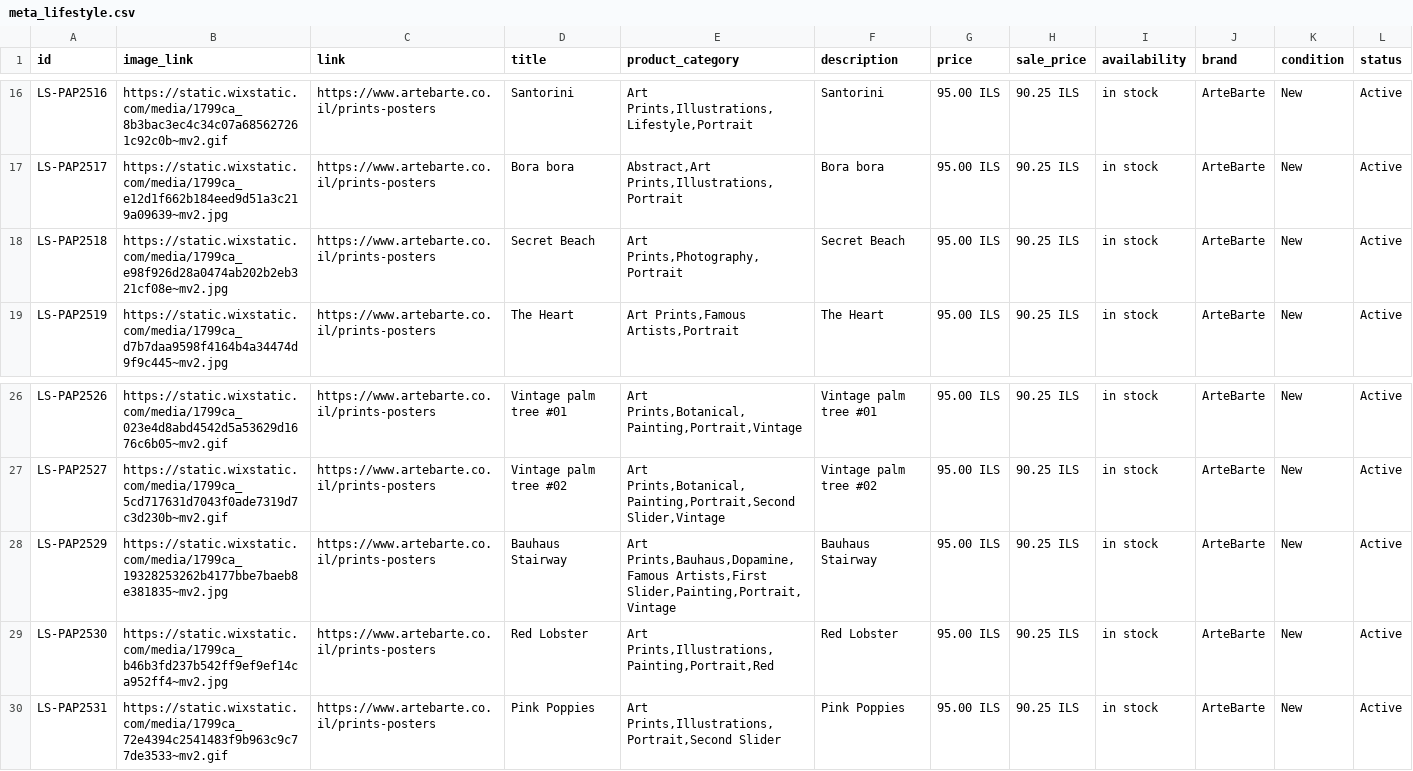
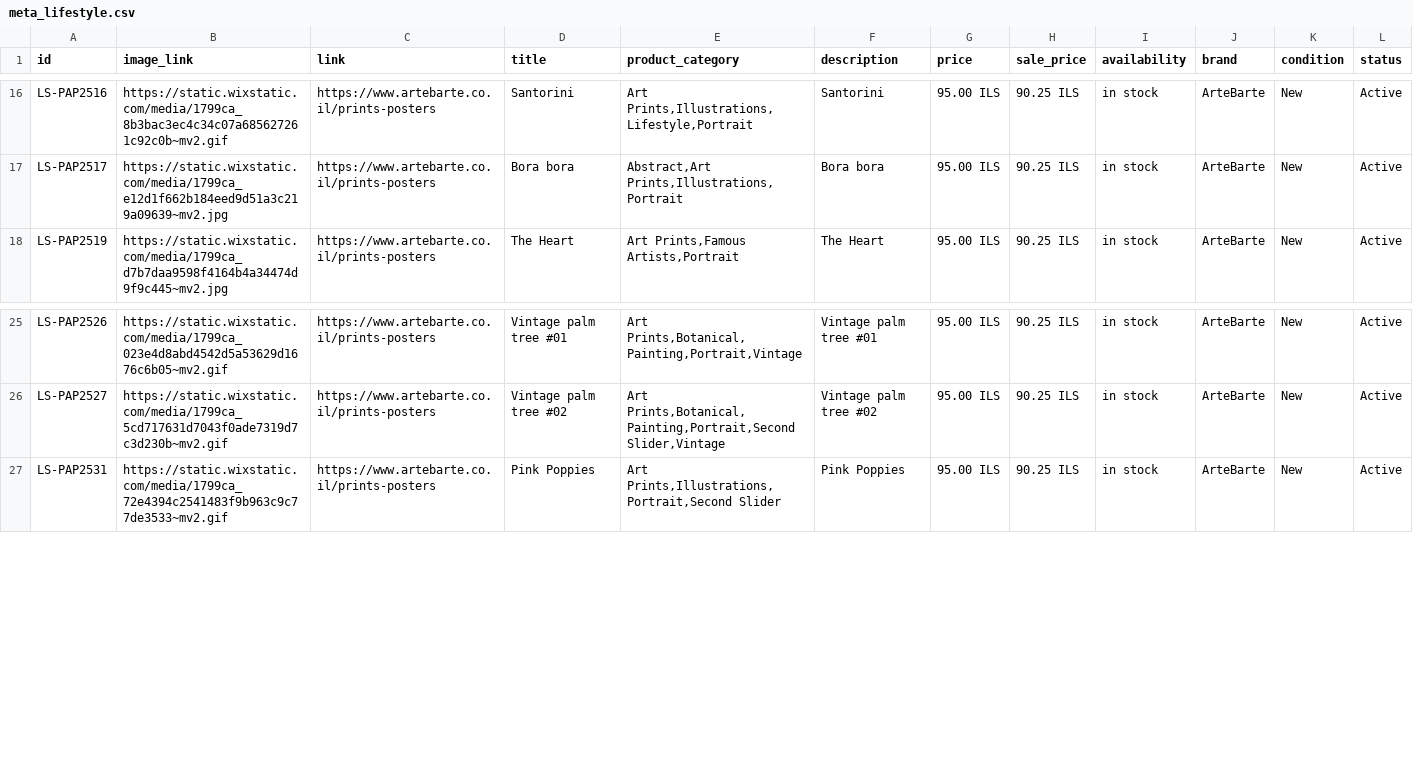
Before and after one commit to hirshtom-web/ab, a CSV file: meta_lifestyle.csv, drawn as a sheet; only a part is shown, gaps mark what is left out; the diff names each change by its address in the sheet, - before the commit and + after, or states it on an @@ line.

Commit message:
Update meta_lifestyle.csv

```diff
--- a/meta_lifestyle.csv
+++ b/meta_lifestyle.csv
-row 18: LS-PAP2518 | https://static.wixstatic.com/media/1799ca_e98f926d28a0474ab202b2eb321cf08e~mv2.jpg | https://www.artebarte.co.il/prints-posters | Secret Beach | Art Prints,Photography,Portrait | Secret Beach | 95.00 ILS | 90.25 ILS | in stock | ArteBarte | New | Active
-row 28: LS-PAP2529 | https://static.wixstatic.com/media/1799ca_19328253262b4177bbe7baeb8e381835~mv2.jpg | https://www.artebarte.co.il/prints-posters | Bauhaus Stairway | Art Prints,Bauhaus,Dopamine,Famous Artists,First Slider,Painting,Portrait,Vintage | Bauhaus Stairway | 95.00 ILS | 90.25 ILS | in stock | ArteBarte | New | Active
-row 29: LS-PAP2530 | https://static.wixstatic.com/media/1799ca_b46b3fd237b542ff9ef9ef14ca952ff4~mv2.jpg | https://www.artebarte.co.il/prints-posters | Red Lobster | Art Prints,Illustrations,Painting,Portrait,Red | Red Lobster | 95.00 ILS | 90.25 ILS | in stock | ArteBarte | New | Active
```
